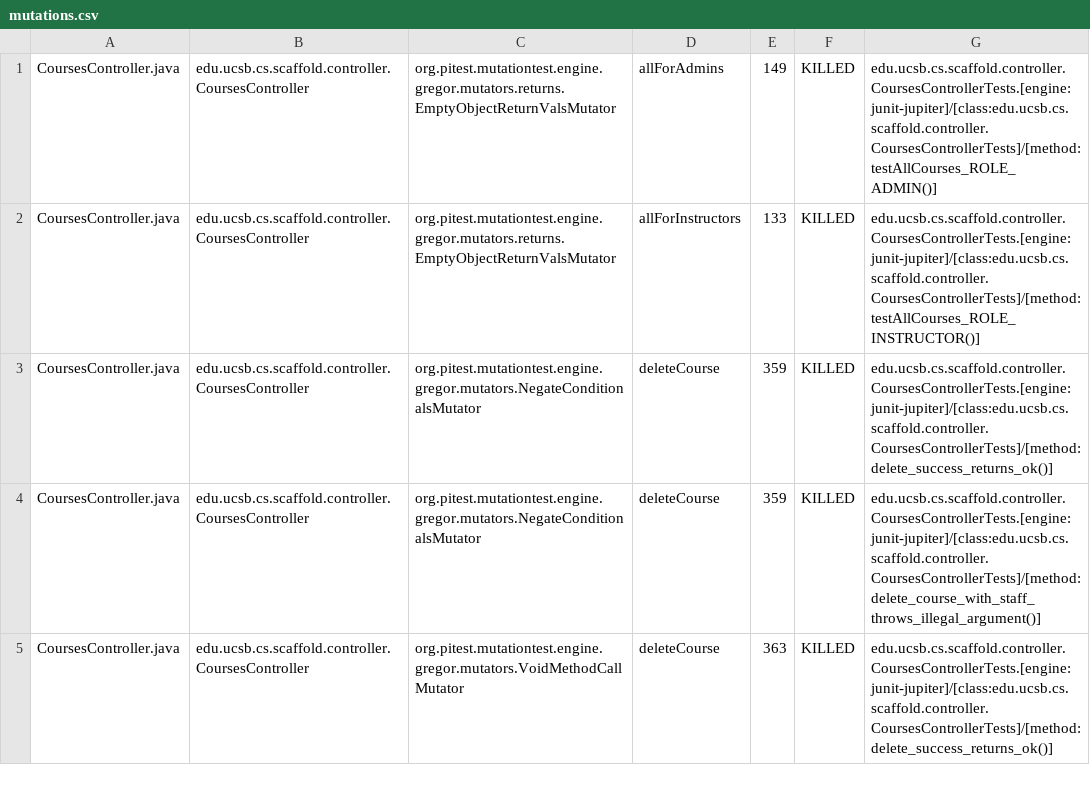
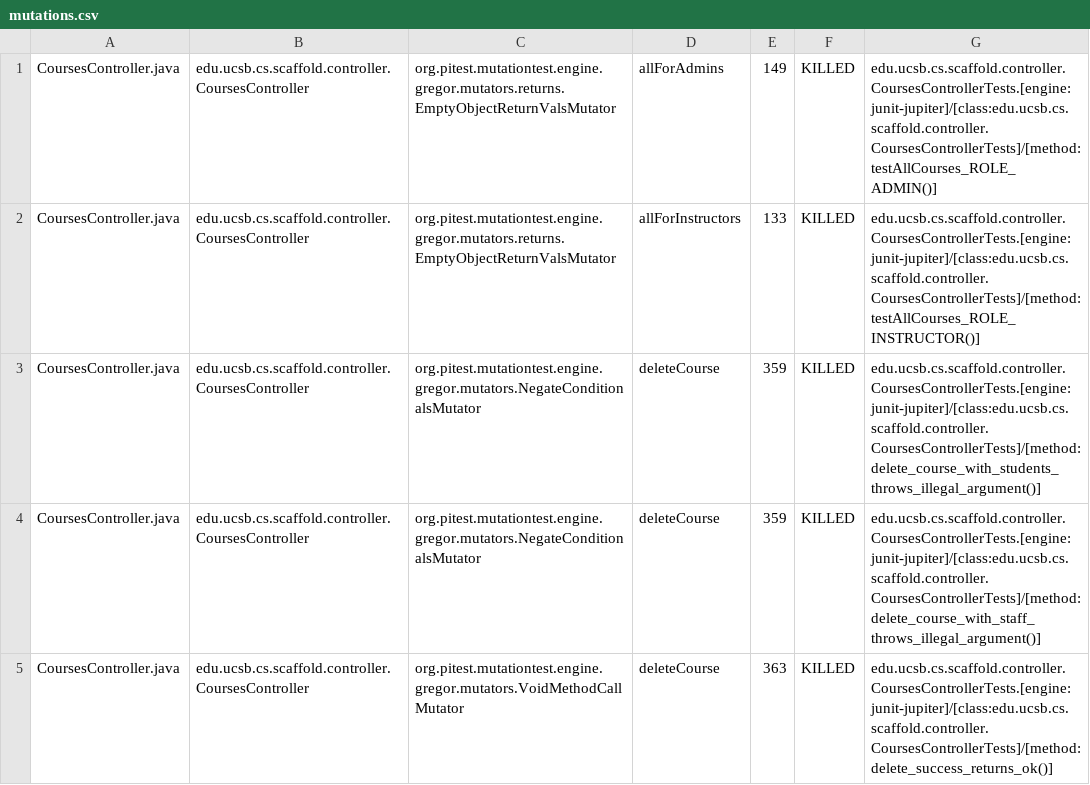
Before and after one commit to ucsb-cs156/proj-scaffold, a CSV file: prs/13/pitest/mutations.csv, drawn as a sheet; only a part is shown; the diff covers the shown part only.

Commit message:
Deploying to gh-pages from @ ucsb-cs156/proj-scaffold@4213861263fb6667e366f48e41da553b3a46d52f 🚀

```diff
--- a/prs/13/pitest/mutations.csv
+++ b/prs/13/pitest/mutations.csv
@@ -2,3 +2,3 @@ CoursesController.java,edu.ucsb.cs.scaffold.controller.CoursesController,org.pit
 CoursesController.java,edu.ucsb.cs.scaffold.controller.CoursesController,org.pitest.mutationtest.engine.gregor.mutators.returns.EmptyObjectReturnValsMutator,allForInstructors,133,KILLED,edu.ucsb.cs.scaffold.controller.CoursesControllerTests.[engine:junit-jupiter]/[class:edu.ucsb.cs.scaffold.controller.CoursesControllerTests]/[method:testAllCourses_ROLE_INSTRUCTOR()]
-CoursesController.java,edu.ucsb.cs.scaffold.controller.CoursesController,org.pitest.mutationtest.engine.gregor.mutators.NegateConditionalsMutator,deleteCourse,359,KILLED,edu.ucsb.cs.scaffold.controller.CoursesControllerTests.[engine:junit-jupiter]/[class:edu.ucsb.cs.scaffold.controller.CoursesControllerTests]/[method:delete_success_returns_ok()]
+CoursesController.java,edu.ucsb.cs.scaffold.controller.CoursesController,org.pitest.mutationtest.engine.gregor.mutators.NegateConditionalsMutator,deleteCourse,359,KILLED,edu.ucsb.cs.scaffold.controller.CoursesControllerTests.[engine:junit-jupiter]/[class:edu.ucsb.cs.scaffold.controller.CoursesControllerTests]/[method:delete_course_with_students_throws_illegal_argument()]
 CoursesController.java,edu.ucsb.cs.scaffold.controller.CoursesController,org.pitest.mutationtest.engine.gregor.mutators.NegateConditionalsMutator,deleteCourse,359,KILLED,edu.ucsb.cs.scaffold.controller.CoursesControllerTests.[engine:junit-jupiter]/[class:edu.ucsb.cs.scaffold.controller.CoursesControllerTests]/[method:delete_course_with_staff_throws_illegal_argument()]
```
Also changed, not shown: 16 edited cells elsewhere in this file, 32 other files.
